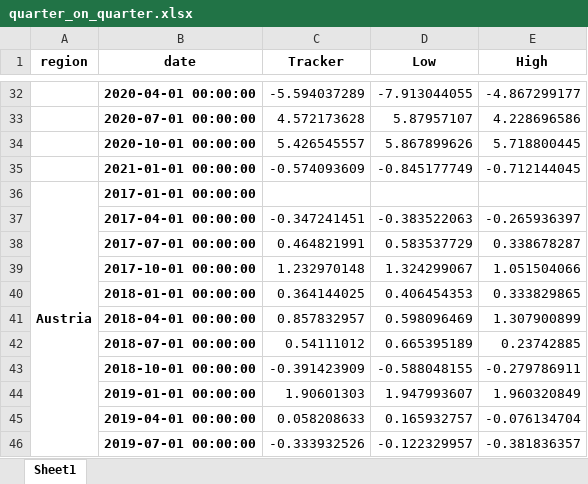
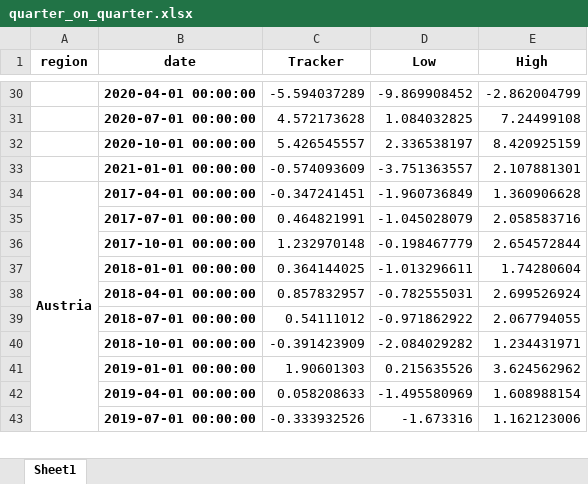
Before and after one commit to NicolasWoloszko/OECD-Weekly-Tracker, an Excel workbook: Data/quarter_on_quarter.xlsx, sheet Sheet1, drawn as a sheet; only a part is shown, gaps mark what is left out; values as stored, in another font and other column widths than the file's, no borders; removed rows and columns are numbered as before the commit, all else as after; the diff covers the shown part only; the diff names each change by its address in the sheet, - before the commit and + after, or states it on an @@ line.

```diff
--- a/Data/quarter_on_quarter.xlsx (sheet Sheet1)
+++ b/Data/quarter_on_quarter.xlsx (sheet Sheet1)
-D30 (Low): -7.913044055
+D30 (Low): -9.869908452
-E30 (High): -4.867299177
+E30 (High): -2.862004799
-D31 (Low): 5.87957107
+D31 (Low): 1.084032825
-E31 (High): 4.228696586
+E31 (High): 7.24499108
-D32 (Low): 5.867899626
+D32 (Low): 2.336538197
-E32 (High): 5.718800445
+E32 (High): 8.420925159
-D33 (Low): -0.845177749
+D33 (Low): -3.751363557
-E33 (High): -0.712144045
+E33 (High): 2.107881301
-row 36: Austria | 2017-01-01 00:00:00
-A34 (region): (empty)
+A34 (region): Austria
+A34:A49 merged
-D34 (Low): -0.383522063
+D34 (Low): -1.960736849
-E34 (High): -0.265936397
+E34 (High): 1.360906628
-D35 (Low): 0.583537729
+D35 (Low): -1.045028079
-E35 (High): 0.338678287
+E35 (High): 2.058583716
-D36 (Low): 1.324299067
+D36 (Low): -0.198467779
-E36 (High): 1.051504066
+E36 (High): 2.654572844
-D37 (Low): 0.406454353
+D37 (Low): -1.013296611
-E37 (High): 0.333829865
+E37 (High): 1.74280604
-D38 (Low): 0.598096469
+D38 (Low): -0.782555031
-E38 (High): 1.307900899
+E38 (High): 2.699526924
-D39 (Low): 0.665395189
+D39 (Low): -0.971862922
-E39 (High): 0.23742885
+E39 (High): 2.067794055
-D40 (Low): -0.588048155
+D40 (Low): -2.084029282
-E40 (High): -0.279786911
+E40 (High): 1.234431971
-D41 (Low): 1.947993607
+D41 (Low): 0.215635526
-E41 (High): 1.960320849
+E41 (High): 3.624562962
-D42 (Low): 0.165932757
+D42 (Low): -1.495580969
-E42 (High): -0.076134704
+E42 (High): 1.608988154
-D43 (Low): -0.122329957
+D43 (Low): -1.673316
-E43 (High): -0.381836357
+E43 (High): 1.162123006
```
Also changed, not shown: 45 removed rows, 1489 edited cells and merged cells elsewhere in this sheet, Data/quarter_on_quarter_Q4.xlsx, 1 other file.
